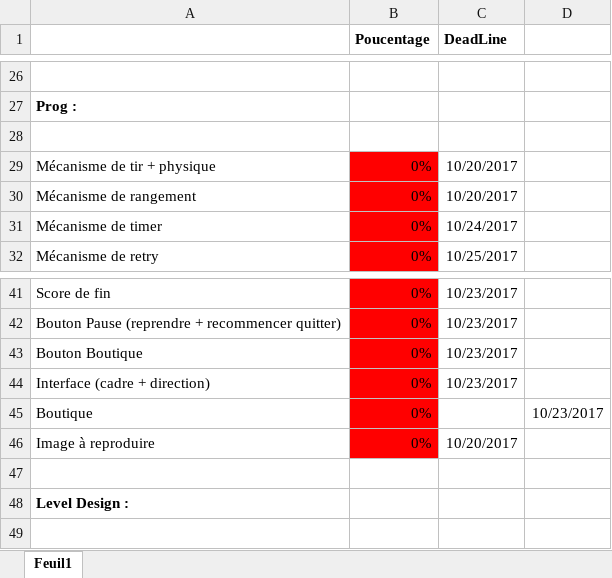
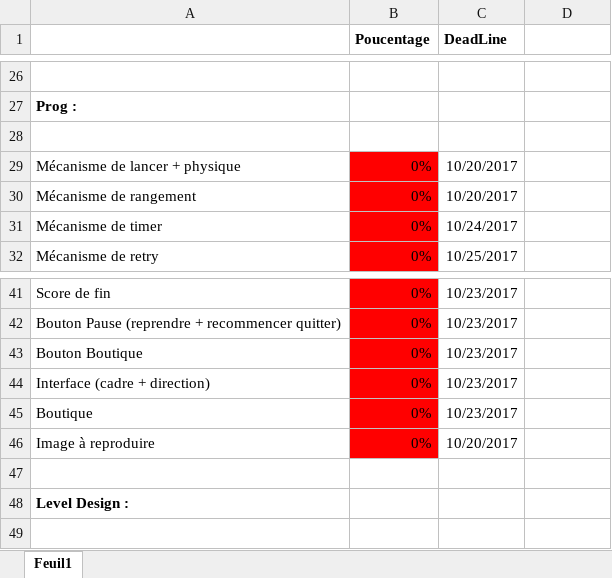
Before and after one commit to psyko33/tetrislike, an Excel workbook: Docs/Planning.xlsx, sheet Feuil1, drawn as a sheet; only a part is shown, gaps mark what is left out; values as stored, in another font and other column widths than the file's, no borders; the diff names each change by its address in the sheet, - before the commit and + after, or states it on an @@ line.

```diff
--- a/Docs/Planning.xlsx (sheet Feuil1)
+++ b/Docs/Planning.xlsx (sheet Feuil1)
-A29: Mécanisme de tir + physique
+A29: Mécanisme de lancer + physique
-C45 text colour: #FFFFFF
+C45 text colour: black
-D45: 10/23/2017
+D45: (empty)
```
Also changed, not shown: 1 other file.
